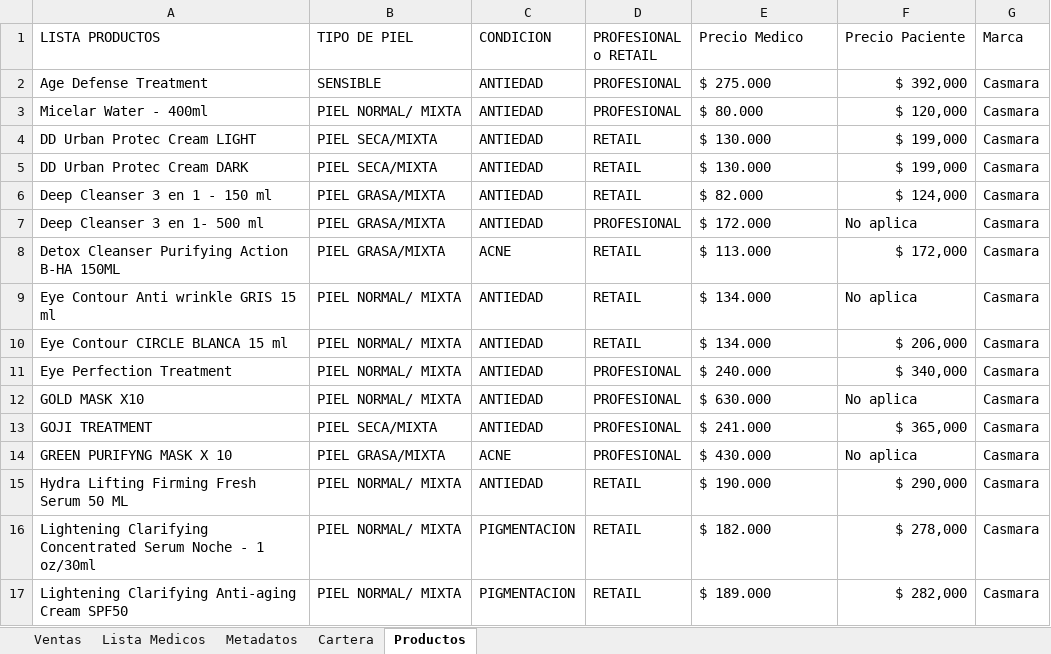
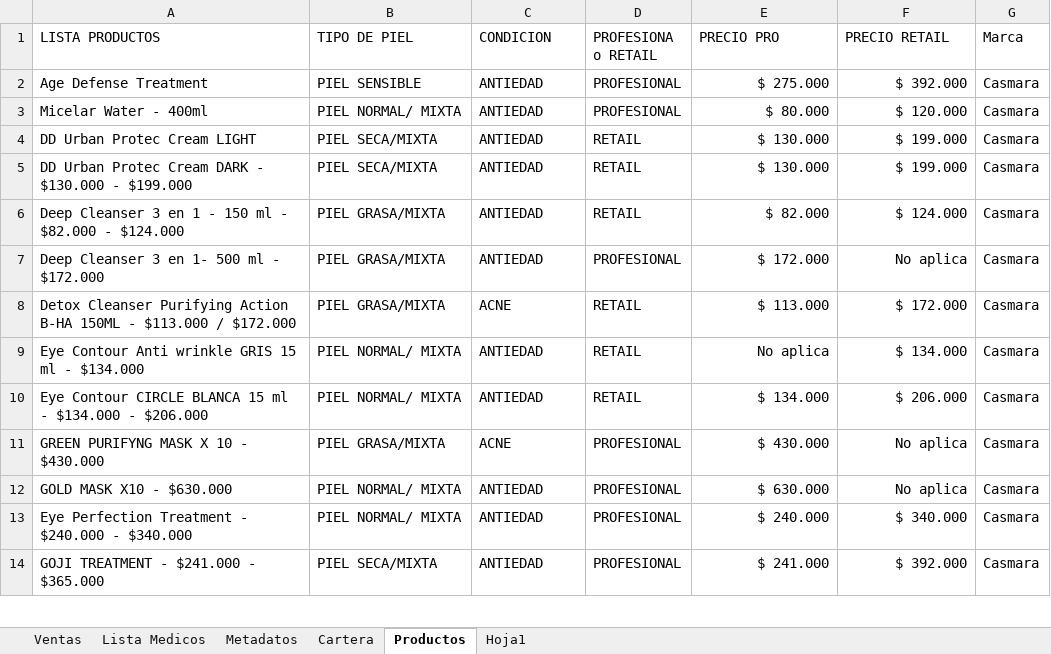
Before and after one commit to Roselmo/AGMS, an Excel workbook: DB_AGMS.xlsx, sheet Productos, drawn as a sheet; only a part is shown; values as stored, in another font and other column widths than the file's, no borders; removed rows and columns are numbered as before the commit, all else as after; the diff covers the shown part only; the diff names each change by its address in the sheet, - before the commit and + after, or states it on an @@ line.

```diff
--- a/DB_AGMS.xlsx (sheet Productos)
+++ b/DB_AGMS.xlsx (sheet Productos)
+sheet tab: Hoja1
-D1: PROFESIONAL o RETAIL
+D1: PROFESIONA o RETAIL
-E1: Precio Medico
+E1: PRECIO PRO
-F1: Precio Paciente
+F1: PRECIO RETAIL
-B2 (TIPO DE PIEL): SENSIBLE
+B2 (TIPO DE PIEL): PIEL SENSIBLE
-E2:E6 alignment: left
+E2:E6 alignment: right
-F2 (PRECIO RETAIL): $ 392,000
+F2 (PRECIO RETAIL): $ 392.000
-F3 (PRECIO RETAIL): $ 120,000
+F3 (PRECIO RETAIL): $ 120.000
-F4:F5 (PRECIO RETAIL): $ 199,000
+F4:F5 (PRECIO RETAIL): $ 199.000
-A5 (LISTA PRODUCTOS): DD Urban Protec Cream DARK
+A5 (LISTA PRODUCTOS): DD Urban Protec Cream DARK - $130.000 - $199.000
-A6 (LISTA PRODUCTOS): Deep Cleanser 3 en 1 - 150 ml
+A6 (LISTA PRODUCTOS): Deep Cleanser 3 en 1 - 150 ml - $82.000 - $124.000
-F6 (PRECIO RETAIL): $ 124,000
+F6 (PRECIO RETAIL): $ 124.000
-A7 (LISTA PRODUCTOS): Deep Cleanser 3 en 1- 500 ml
+A7 (LISTA PRODUCTOS): Deep Cleanser 3 en 1- 500 ml - $172.000
-E7:F7 alignment: left
+E7:F7 alignment: right
-A8 (LISTA PRODUCTOS): …B-HA 150ML
+A8 (LISTA PRODUCTOS): …B-HA 150ML - $113.000 / $172.000
-E8 alignment: left
+E8 alignment: right
-F8 (PRECIO RETAIL): $ 172,000
+F8 (PRECIO RETAIL): $ 172.000
-A9 (LISTA PRODUCTOS): Eye Contour Anti wrinkle GRIS 15 ml
+A9 (LISTA PRODUCTOS): Eye Contour Anti wrinkle GRIS 15 ml - $134.000
-E9 (PRECIO PRO): $ 134.000
+E9 (PRECIO PRO): No aplica
-E9:F9 alignment: left
+E9:F9 alignment: right
-F9 (PRECIO RETAIL): No aplica
+F9 (PRECIO RETAIL): $ 134.000
-A10 (LISTA PRODUCTOS): Eye Contour CIRCLE BLANCA 15 ml
+A10 (LISTA PRODUCTOS): Eye Contour CIRCLE BLANCA 15 ml - $134.000 - $206.000
-E10 alignment: left
+E10 alignment: right
-F10 (PRECIO RETAIL): $ 206,000
+F10 (PRECIO RETAIL): $ 206.000
-row 11: Eye Perfection Treatment | PIEL NORMAL/ MIXTA | ANTIEDAD | PROFESIONAL | $ 240.000 | $ 340,000 | Casmara
+row 11: GREEN PURIFYNG MASK X 10 - $430.000 | PIEL GRASA/MIXTA | ACNE | PROFESIONAL | $ 430.000 | No aplica | Casmara
-A12 (LISTA PRODUCTOS): GOLD MASK X10
+A12 (LISTA PRODUCTOS): GOLD MASK X10 - $630.000
-E12:F12 alignment: left
+E12:F12 alignment: right
+row 13: Eye Perfection Treatment - $240.000 - $340.000 | PIEL NORMAL/ MIXTA | ANTIEDAD | PROFESIONAL | $ 240.000 | $ 340.000 | Casmara
-A14 (LISTA PRODUCTOS): GOJI TREATMENT
+A14 (LISTA PRODUCTOS): GOJI TREATMENT - $241.000 - $365.000
-E14 alignment: left
+E14 alignment: right
-F14 (PRECIO RETAIL): $ 365,000
+F14 (PRECIO RETAIL): $ 392.000
-row 14: GREEN PURIFYNG MASK X 10 | PIEL GRASA/MIXTA | ACNE | PROFESIONAL | $ 430.000 | No aplica | Casmara
-row 15: Hydra Lifting Firming Fresh Serum 50 ML | PIEL NORMAL/ MIXTA | ANTIEDAD | RETAIL | $ 190.000 | $ 290,000 | Casmara
-row 16: Lightening Clarifying Concentrated Serum Noche - 1 oz/30ml | PIEL NORMAL/ MIXTA | PIGMENTACION | RETAIL | $ 182.000 | $ 278,000 | Casmara
-row 17: Lightening Clarifying Anti-aging Cream SPF50 | PIEL NORMAL/ MIXTA | PIGMENTACION | RETAIL | $ 189.000 | $ 282,000 | Casmara
```
Also changed, not shown: other rows of this sheet, sheet Ventas, sheet Cartera.
